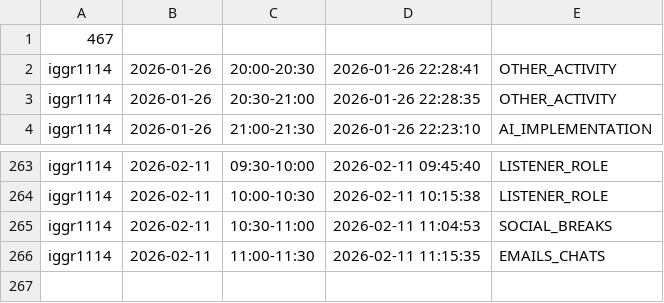
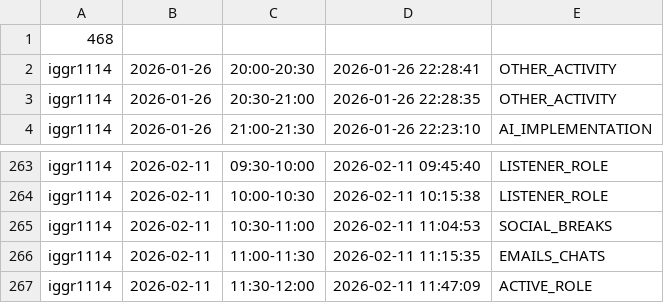
Before and after one commit to ShishalovMV/task-tracker-data, a CSV file: iggr1114_work_log.csv, drawn as a sheet; only a part is shown, gaps mark what is left out.

Commit message:
Update iggr1114_work_log.csv (version 468)

```diff
--- a/iggr1114_work_log.csv
+++ b/iggr1114_work_log.csv
@@ -1,2 +1,2 @@
-467
+468
 iggr1114|2026-01-26|20:00-20:30|2026-01-26 22:28:41|OTHER_ACTIVITY
@@ -266 +266,2 @@ iggr1114|2026-02-11|10:30-11:00|2026-02-11 11:04:53|SOCIAL_BREAKS
 iggr1114|2026-02-11|11:00-11:30|2026-02-11 11:15:35|EMAILS_CHATS
+iggr1114|2026-02-11|11:30-12:00|2026-02-11 11:47:09|ACTIVE_ROLE
```
